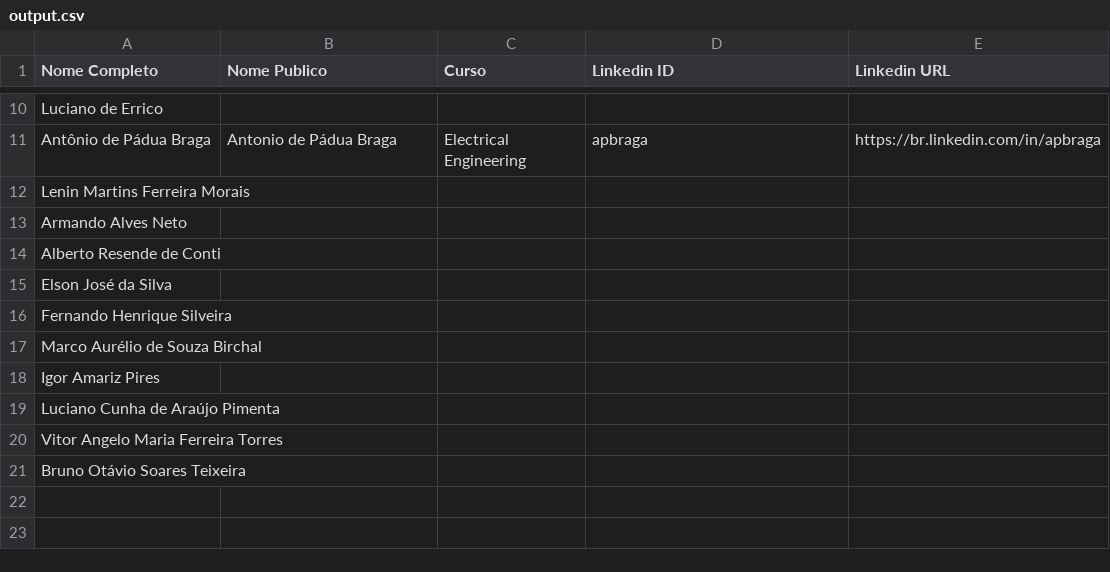
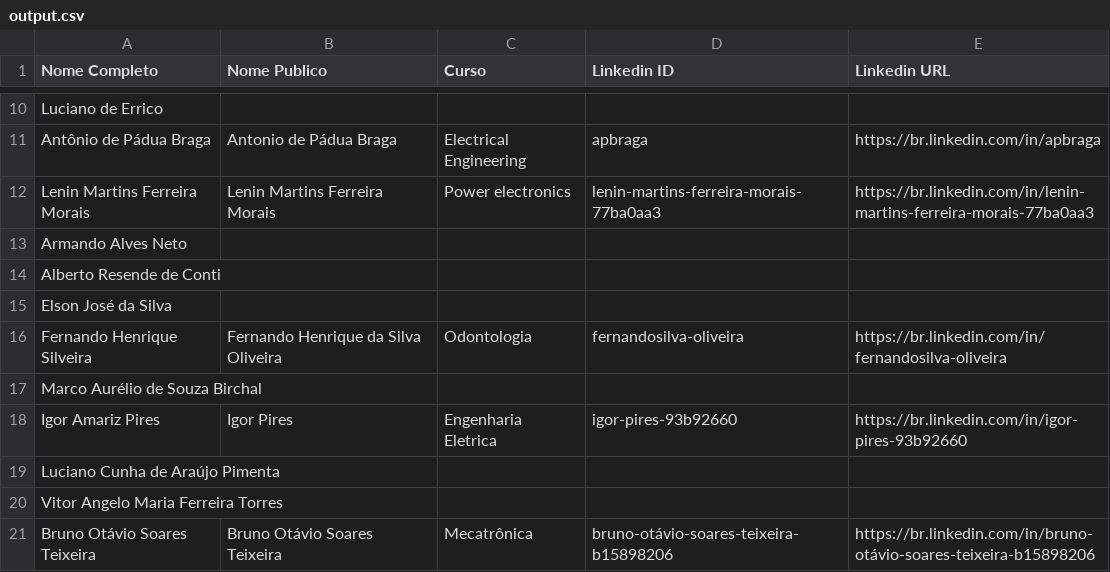
Before and after one commit to nicolashdx/linkedin-scrapping, a CSV file: output.csv, drawn as a sheet; only a part is shown, gaps mark what is left out.

```diff
--- a/output.csv
+++ b/output.csv
@@ -11,3 +11,3 @@ Luciano de Errico,,,,
 Antônio de Pádua Braga,Antonio de Pádua Braga,Electrical Engineering,apbraga,https://br.linkedin.com/in/apbraga
-Lenin Martins Ferreira Morais,,,,
+Lenin Martins Ferreira Morais,Lenin Martins Ferreira Morais,Power electronics,lenin-martins-ferreira-morais-77ba0aa3,https://br.linkedin.com/in/lenin-martins-ferreira-morais-77ba0aa3
 Armando Alves Neto,,,,
@@ -15,7 +15,7 @@ Alberto Resende de Conti,,,,
 Elson José da Silva,,,,
-Fernando Henrique Silveira,,,,
+Fernando Henrique Silveira,Fernando Henrique da Silva Oliveira,Odontologia,fernandosilva-oliveira,https://br.linkedin.com/in/fernandosilva-oliveira
 Marco Aurélio de Souza Birchal,,,,
-Igor Amariz Pires,,,,
+Igor Amariz Pires,Igor Pires,Engenharia Eletrica,igor-pires-93b92660,https://br.linkedin.com/in/igor-pires-93b92660
 Luciano Cunha de Araújo Pimenta,,,,
 Vitor Angelo Maria Ferreira Torres,,,,
-Bruno Otávio Soares Teixeira,,,,
+Bruno Otávio Soares Teixeira,Bruno Otávio Soares Teixeira,Mecatrônica,bruno-otávio-soares-teixeira-b15898206,https://br.linkedin.com/in/bruno-otávio-soares-teixeira-b15898206
```
Also changed, not shown: 7 other files.
